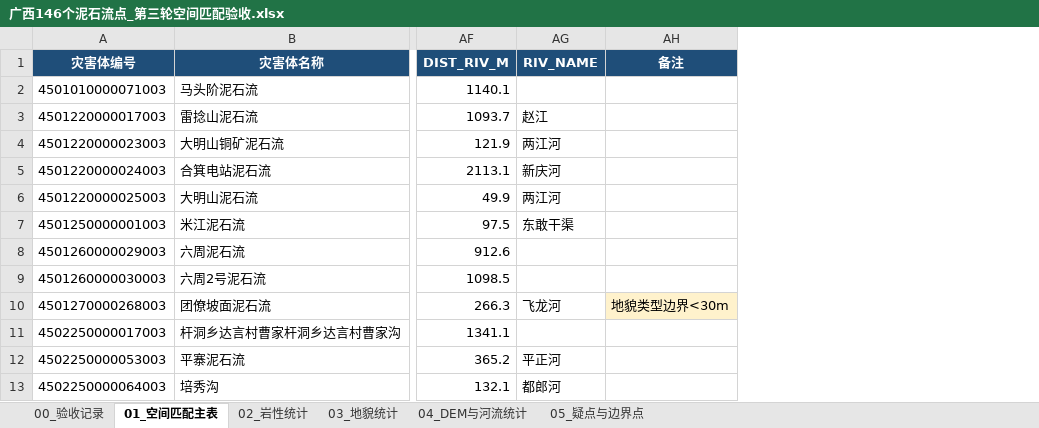
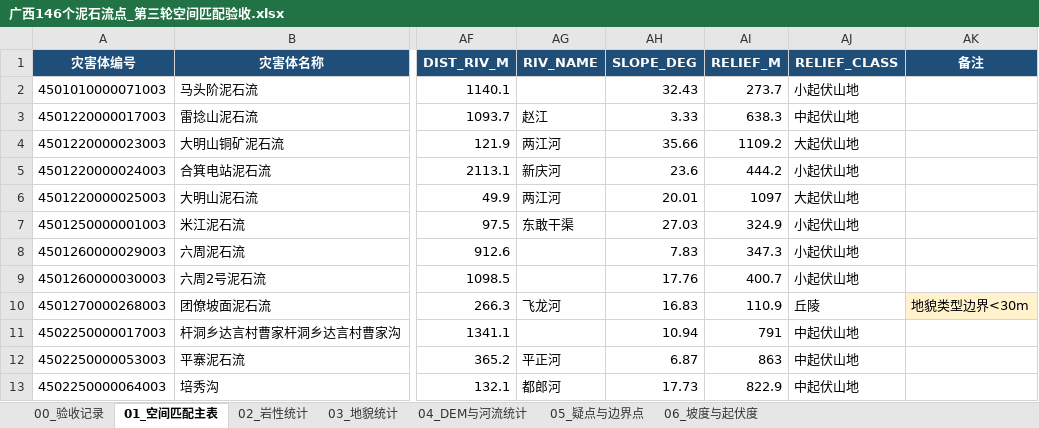
Before and after one commit to SANHUA25225/-debris-flow-for-GX, an Excel workbook: 第三轮_空间匹配验收/广西146个泥石流点_第三轮空间匹配验收.xlsx, sheet 01_空间匹配主表, drawn as a sheet; only a part is shown, gaps mark what is left out; values as stored, in another font and other column widths than the file's, no borders; charts and pictures not drawn; the diff names each change by its address in the sheet, - before the commit and + after, or states it on an @@ line.

```diff
--- a/第三轮_空间匹配验收/广西146个泥石流点_第三轮空间匹配验收.xlsx (sheet 01_空间匹配主表)
+++ b/第三轮_空间匹配验收/广西146个泥石流点_第三轮空间匹配验收.xlsx (sheet 01_空间匹配主表)
+sheet tab: 06_坡度与起伏度
+column AH (SLOPE_DEG), rows 2-13: 32.43 | 3.33 | 35.66 | 23.6 | 20.01 | 27.03 | 7.83 | 17.76 | 16.83 | 10.94 | 6.87 | 17.73
+column AI (RELIEF_M), rows 2-13: 273.7 | 638.3 | 1109.2 | 444.2 | 1097 | 324.9 | 347.3 | 400.7 | 110.9 | 791 | 863 | 822.9
+column AJ (RELIEF_CLASS), rows 2-13: 小起伏山地 | 中起伏山地 | 大起伏山地 | 小起伏山地 | 大起伏山地 | 小起伏山地 | 小起伏山地 | 小起伏山地 | 丘陵 | 中起伏山地 | 中起伏山地 | 中起伏山地
```
Also changed, not shown: sheet 05_疑点与边界点, sheet 00_验收记录, charts or pictures, 3 other files.
